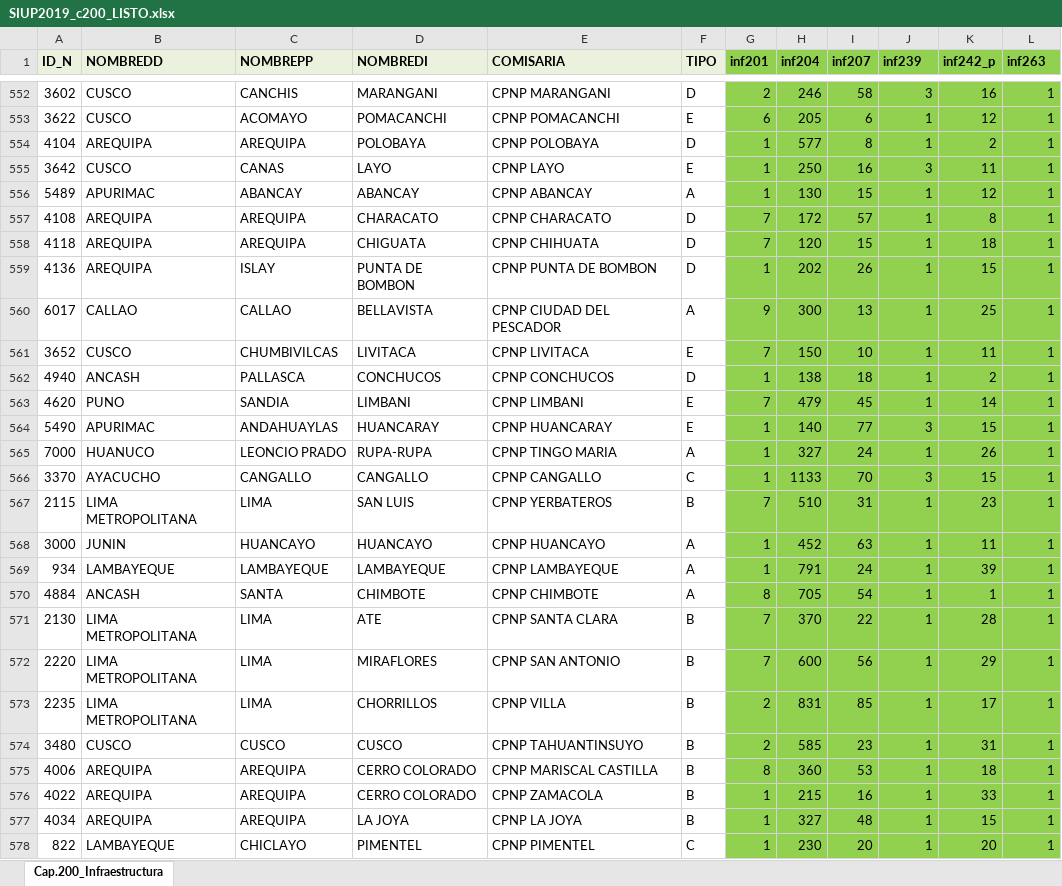
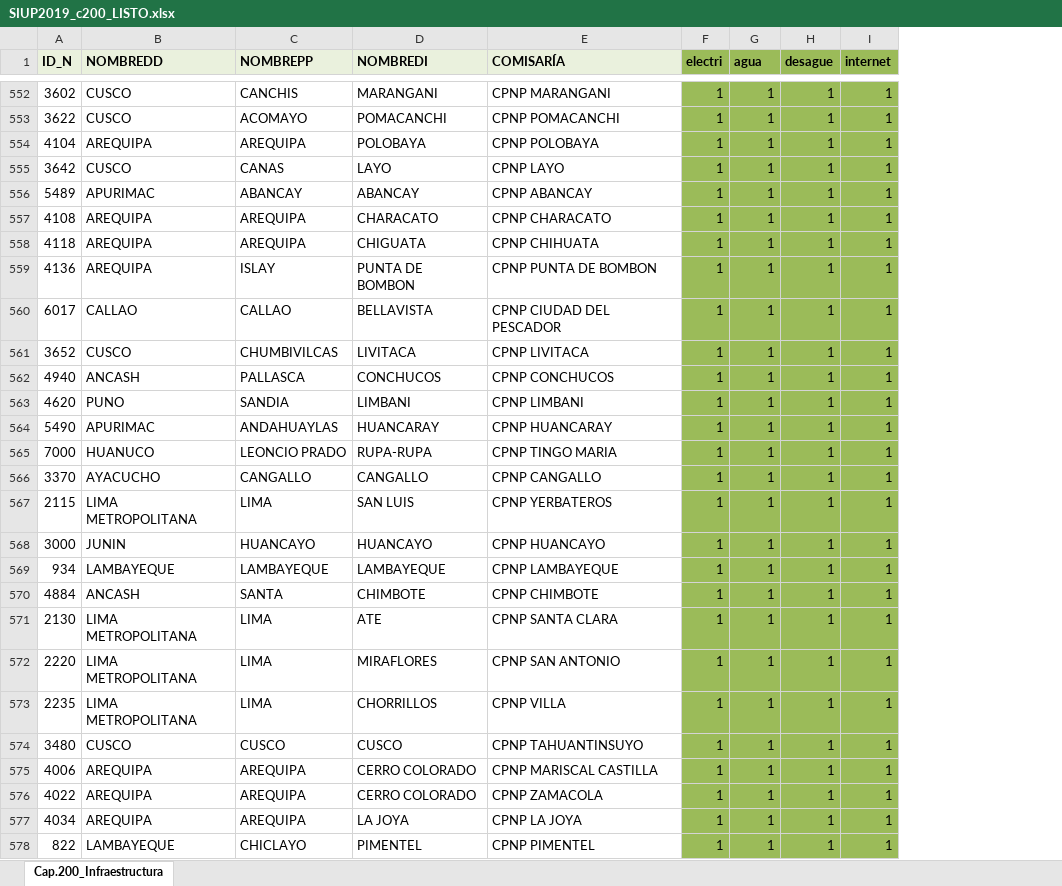
Before and after one commit to krlos20203563/Extortion_Peru, an Excel workbook: data/SIUP/SIUP2019/SIUP2019_c200_LISTO.xlsx, sheet Cap.200_Infraestructura, drawn as a sheet; only a part is shown, gaps mark what is left out; values as stored, in another font and other column widths than the file's, no borders; removed rows and columns are numbered as before the commit, all else as after; the diff covers the shown part only; the diff names each change by its address in the sheet, - before the commit and + after, or states it on an @@ line.

```diff
--- a/data/SIUP/SIUP2019/SIUP2019_c200_LISTO.xlsx (sheet Cap.200_Infraestructura)
+++ b/data/SIUP/SIUP2019/SIUP2019_c200_LISTO.xlsx (sheet Cap.200_Infraestructura)
-column F (TIPO), rows 552-578: D | E | D | E | A | D | D | D | A | E | D | E | E | A | C | B | A | A | A | B | B | B | B | B | B | B | C
+column F (electri), rows 552-578: all 1
-column H (inf204), rows 552-578: 246 | 205 | 577 | 250 | 130 | 172 | 120 | 202 | 300 | 150 | 138 | 479 | 140 | 327 | 1133 | 510 | 452 | 791 | 705 | 370 | 600 | 831 | 585 | 360 | 215 | 327 | 230
-column I (inf207), rows 552-578: 58 | 6 | 8 | 16 | 15 | 57 | 15 | 26 | 13 | 10 | 18 | 45 | 77 | 24 | 70 | 31 | 63 | 24 | 54 | 22 | 56 | 85 | 23 | 53 | 16 | 48 | 20
-column K (inf242_p), rows 552-578: 16 | 12 | 2 | 11 | 12 | 8 | 18 | 15 | 25 | 11 | 2 | 14 | 15 | 26 | 15 | 23 | 11 | 39 | 1 | 28 | 29 | 17 | 31 | 18 | 33 | 15 | 20
-E1: COMISARIA
+E1: COMISARÍA
-G1: inf201
+G1: agua
-H1: inf239
+H1: desague
-I1: inf263
+I1: internet
-G552 (agua): 2
+G552 (agua): 1
-H552 (desague): 3
+H552 (desague): 1
-G553 (agua): 6
+G553 (agua): 1
-H555 (desague): 3
+H555 (desague): 1
-G557:G558 (agua): 7
+G557:G558 (agua): 1
-G560 (agua): 9
+G560 (agua): 1
-G561 (agua): 7
+G561 (agua): 1
-G563 (agua): 7
+G563 (agua): 1
-H564 (desague): 3
+H564 (desague): 1
-H566 (desague): 3
+H566 (desague): 1
-G567 (agua): 7
+G567 (agua): 1
-G570 (agua): 8
+G570 (agua): 1
-G571:G572 (agua): 7
+G571:G572 (agua): 1
-G573:G574 (agua): 2
+G573:G574 (agua): 1
-G575 (agua): 8
+G575 (agua): 1
```
Also changed, not shown: 1535 edited cells elsewhere in this sheet, data/SIUP/SIUP2019/SIUP2019_c600_LISTO.xlsx, data/SIUP/SIUP2020/SIUP2020_c200_LISTO.xlsx, 33 other files.
